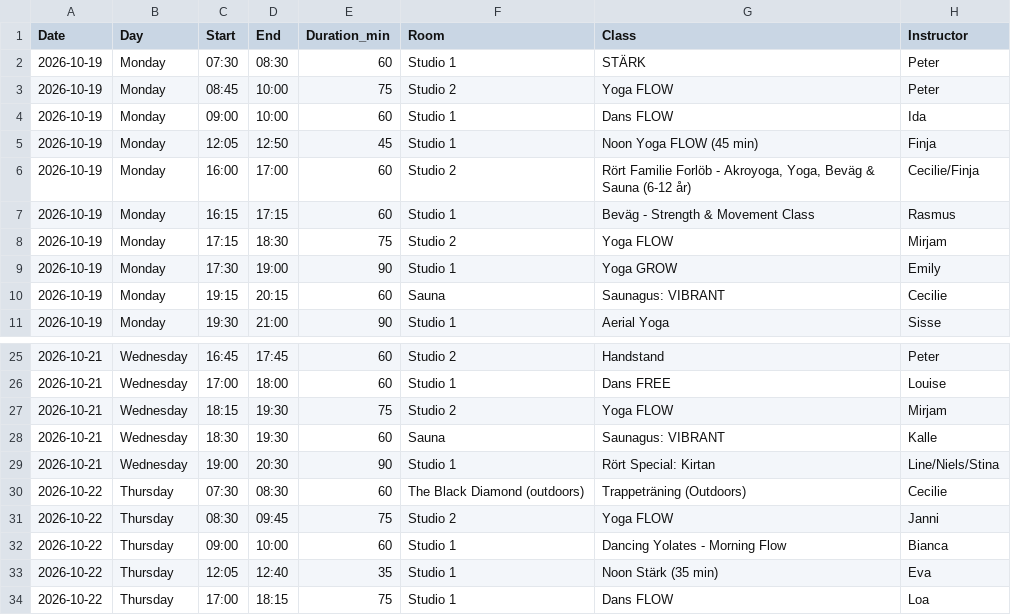
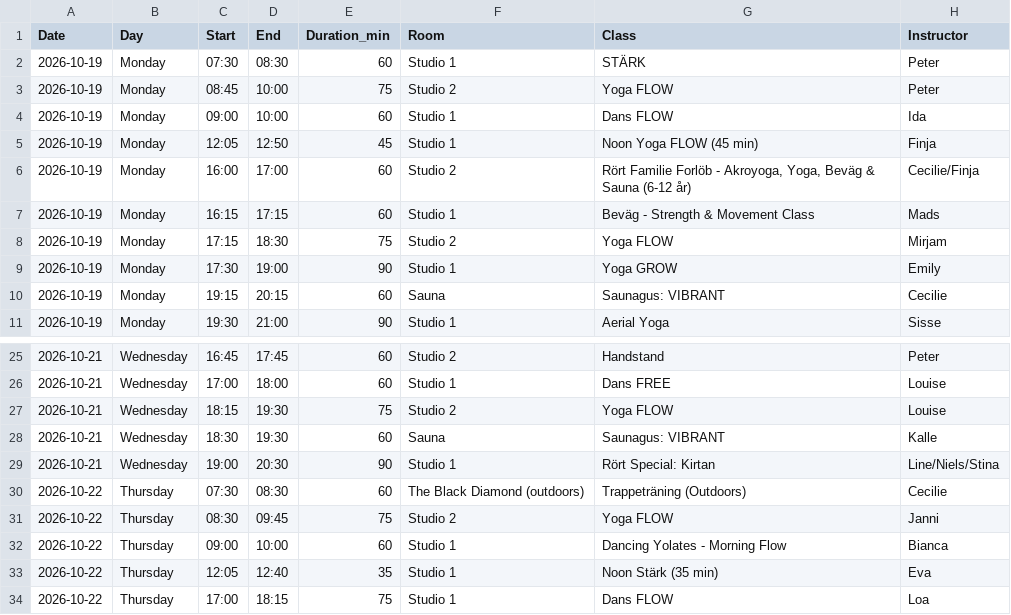
Before and after one commit to FreddyAngelo/rort-calendar, a CSV file: data/rort_schedule_week2.csv, drawn as a sheet; only a part is shown, gaps mark what is left out.

```diff
--- a/data/rort_schedule_week2.csv
+++ b/data/rort_schedule_week2.csv
@@ -6,3 +6,3 @@ Date,Day,Start,End,Duration_min,Room,Class,Instructor
 2026-10-19,Monday,16:00,17:00,60,Studio 2,"Rört Familie Forlöb - Akroyoga, Yoga, Beväg & Sauna (6-12 år)",Cecilie/Finja
-2026-10-19,Monday,16:15,17:15,60,Studio 1,Beväg - Strength & Movement Class,Rasmus
+2026-10-19,Monday,16:15,17:15,60,Studio 1,Beväg - Strength & Movement Class,Mads
 2026-10-19,Monday,17:15,18:30,75,Studio 2,Yoga FLOW,Mirjam
@@ -26,3 +26,3 @@ Date,Day,Start,End,Duration_min,Room,Class,Instructor
 2026-10-21,Wednesday,17:00,18:00,60,Studio 1,Dans FREE,Louise
-2026-10-21,Wednesday,18:15,19:30,75,Studio 2,Yoga FLOW,Mirjam
+2026-10-21,Wednesday,18:15,19:30,75,Studio 2,Yoga FLOW,Louise
 2026-10-21,Wednesday,18:30,19:30,60,Sauna,Saunagus: VIBRANT,Kalle
```
